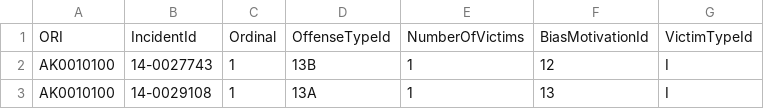
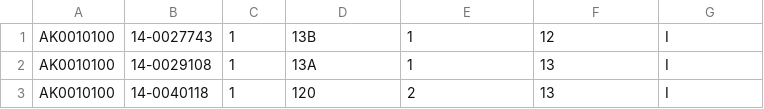
Before and after one commit to calvinzpinson/cpe369-project, a CSV file: chapter03App/Resources/offenses.csv, drawn as a sheet; only a part is shown; the shorter side is filled out with more unchanged rows; the diff names each change by its address in the sheet, - before the commit and + after, or states it on an @@ line.

```diff
--- a/chapter03App/Resources/offenses.csv
+++ b/chapter03App/Resources/offenses.csv
-row 1: ORI | IncidentId | Ordinal | OffenseTypeId | NumberOfVictims | BiasMotivationId | VictimTypeId
```
Also changed, not shown: chapter03App/Resources/biasMotivations.csv, 3 other files.
